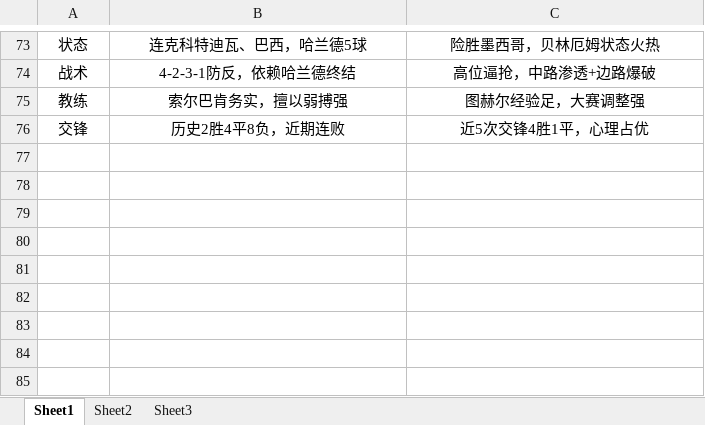
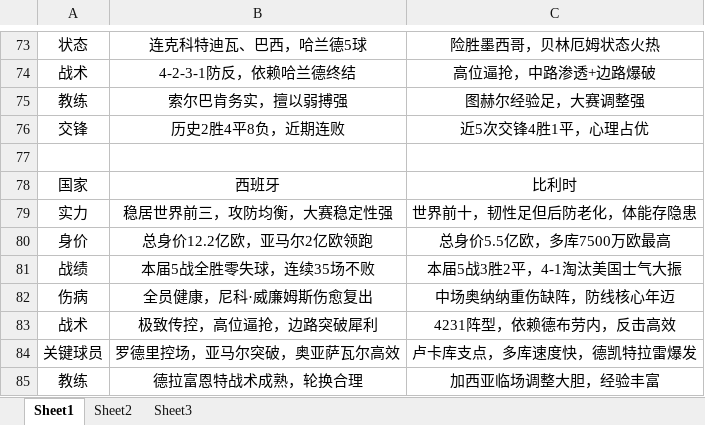
Before and after one commit to ainidbm/WorldCup-Prediction-mm-, an Excel workbook: backend/data/looking_ahead.xlsx, sheet Sheet1, drawn as a sheet; only a part is shown, gaps mark what is left out; values as stored, in another font and other column widths than the file's, no borders; the diff names each change by its address in the sheet, - before the commit and + after, or states it on an @@ line.

Commit message:
data: 更新QF_7/QF_8赛果 + 前瞻数据
- QF_7: 阿根廷3:2埃及（罗梅罗,梅西,恩佐 / 伊布拉西姆,兹科）
- QF_8: 瑞士0:0哥伦比亚（点球4:3，瑞士晋级）
- looking_ahead.xlsx 更新（新增半决赛前瞻）
- QF_7/QF_8均预测正确，淘汰赛20/24
- 准确率：综合71/96 (74.0%), 淘汰赛83.3%

```diff
--- a/backend/data/looking_ahead.xlsx (sheet Sheet1)
+++ b/backend/data/looking_ahead.xlsx (sheet Sheet1)
+row 77: (empty)
+row 78: 国家 | 西班牙 | 比利时
+row 79: 实力 | 稳居世界前三，攻防均衡，大赛稳定性强 | 世界前十，韧性足但后防老化，体能存隐患
+row 80: 身价 | 总身价12.2亿欧，亚马尔2亿欧领跑 | 总身价5.5亿欧，多库7500万欧最高
+row 81: 战绩 | 本届5战全胜零失球，连续35场不败 | 本届5战3胜2平，4-1淘汰美国士气大振
+row 82: 伤病 | 全员健康，尼科·威廉姆斯伤愈复出 | 中场奥纳纳重伤缺阵，防线核心年迈
+row 83: 战术 | 极致传控，高位逼抢，边路突破犀利 | 4231阵型，依赖德布劳内，反击高效
+row 84: 关键球员 | 罗德里控场，亚马尔突破，奥亚萨瓦尔高效 | 卢卡库支点，多库速度快，德凯特拉雷爆发
+row 85: 教练 | 德拉富恩特战术成熟，轮换合理 | 加西亚临场调整大胆，经验丰富
```
Also changed, not shown: 3 other files.
